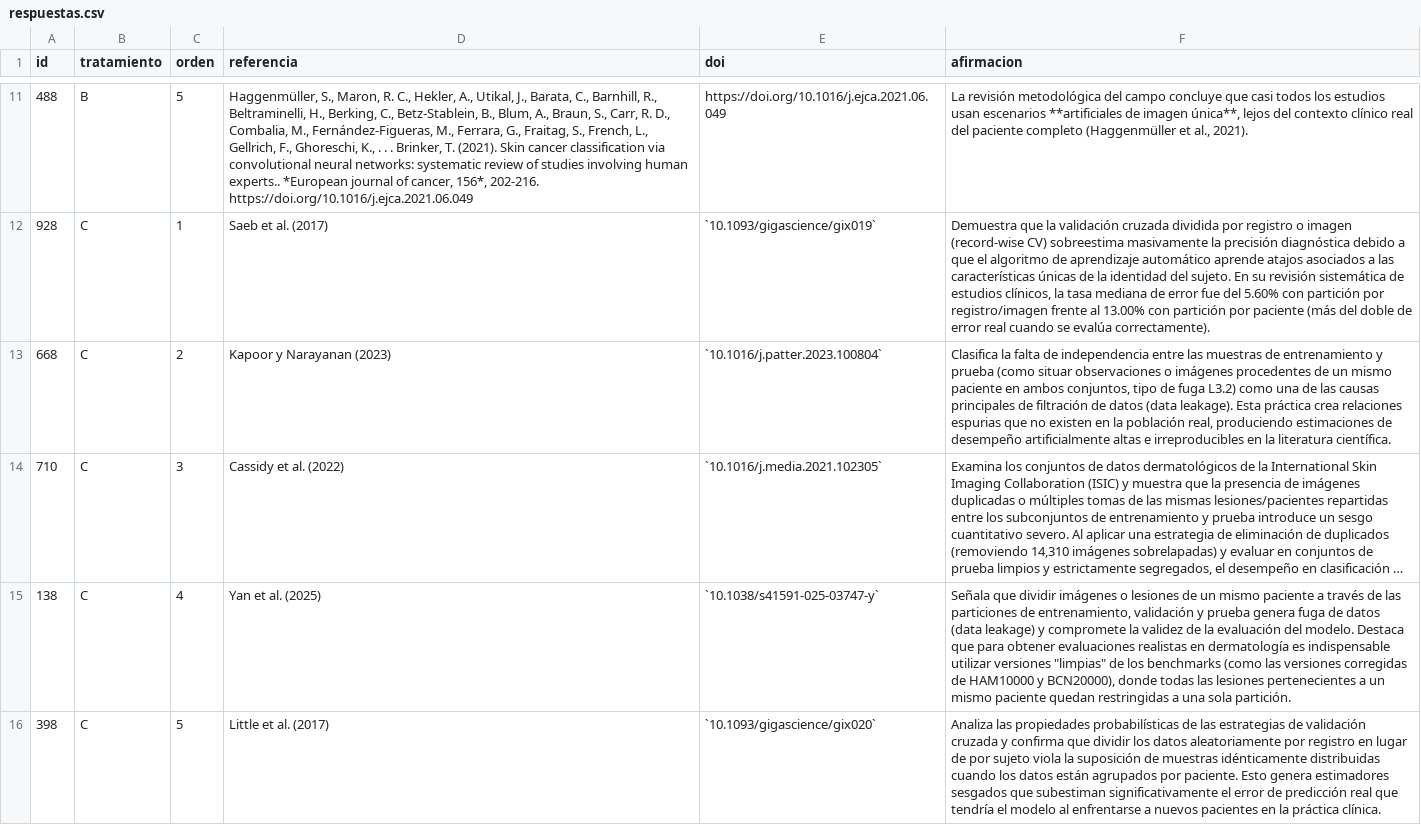
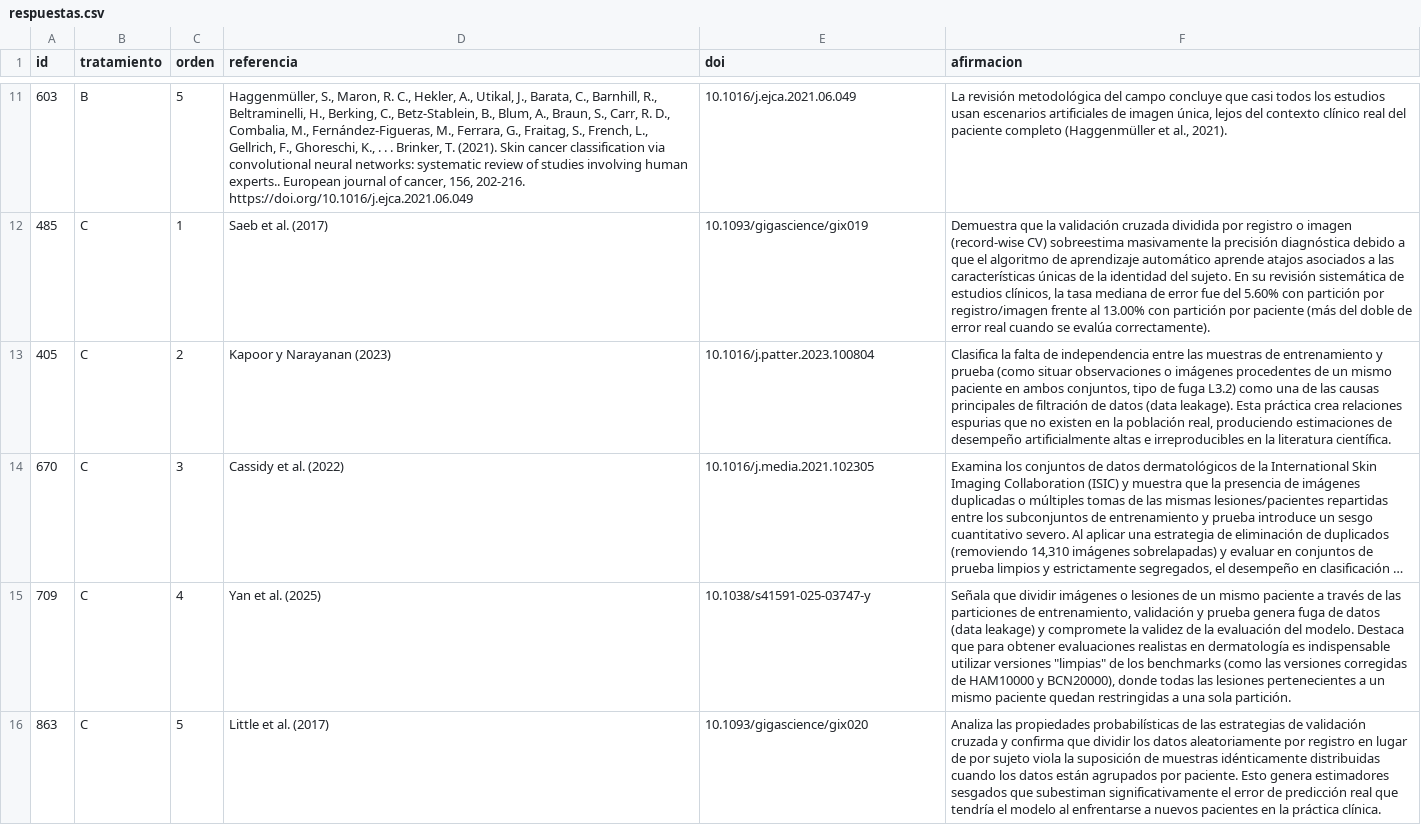
Before and after one commit to diazesteban1001-sudo/proyecto-isic, a CSV file: actividad-fuentes/respuestas.csv, drawn as a sheet; only a part is shown, gaps mark what is left out; long unchanged cells end in …; the diff covers the shown part only; the diff names each change by its address in the sheet, - before the commit and + after, or states it on an @@ line.

```diff
--- a/actividad-fuentes/respuestas.csv
+++ b/actividad-fuentes/respuestas.csv
-A11 (id): 488
+A11 (id): 603
-D11 (referencia): …human experts.. *European journal of cancer, 156*, 202-216. https://doi.org/10.1016/j.ejca.2021.06.049
+D11 (referencia): …human experts.. European journal of cancer, 156, 202-216. https://doi.org/10.1016/j.ejca.2021.06.049
-E11 (doi): https://doi.org/10.1016/j.ejca.2021.06.049
+E11 (doi): 10.1016/j.ejca.2021.06.049
-F11 (afirmacion): …usan escenarios **artificiales de imagen única**, lejos del…
+F11 (afirmacion): …usan escenarios artificiales de imagen única, lejos del…
-A12 (id): 928
+A12 (id): 485
-E12 (doi): `10.1093/gigascience/gix019`
+E12 (doi): 10.1093/gigascience/gix019
-A13 (id): 668
+A13 (id): 405
-E13 (doi): `10.1016/j.patter.2023.100804`
+E13 (doi): 10.1016/j.patter.2023.100804
-A14 (id): 710
+A14 (id): 670
-E14 (doi): `10.1016/j.media.2021.102305`
+E14 (doi): 10.1016/j.media.2021.102305
-A15 (id): 138
+A15 (id): 709
-E15 (doi): `10.1038/s41591-025-03747-y`
+E15 (doi): 10.1038/s41591-025-03747-y
-A16 (id): 398
+A16 (id): 863
-E16 (doi): `10.1093/gigascience/gix020`
+E16 (doi): 10.1093/gigascience/gix020
```
Also changed, not shown: 31 edited cells elsewhere in this file, 1 other file.
